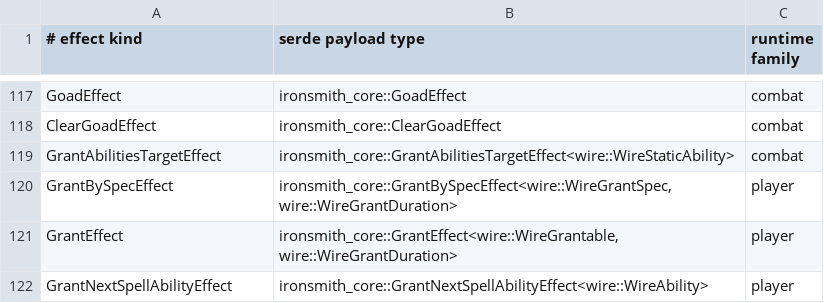
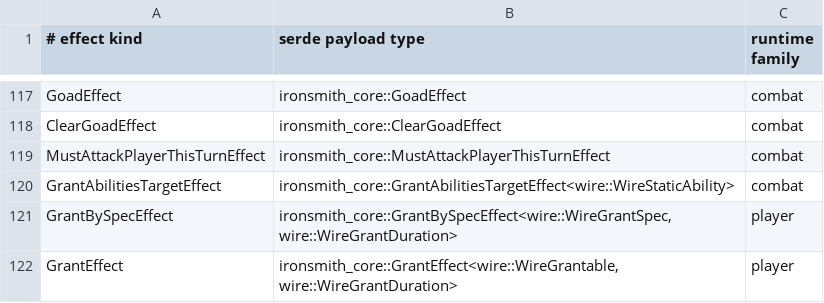
Before and after one commit to Chiplis/ironsmith, a TSV file: crates/ironsmith-artifact-effect-decoder/effect-registry.tsv, drawn as a sheet; only a part is shown, gaps mark what is left out; the shorter side is filled out with more unchanged rows; the diff names each change by its address in the sheet, - before the commit and + after, or states it on an @@ line.

Commit message:
Register MustAttackPlayerThisTurnEffect in the effect registry

```diff
--- a/crates/ironsmith-artifact-effect-decoder/effect-registry.tsv
+++ b/crates/ironsmith-artifact-effect-decoder/effect-registry.tsv
+row 119: MustAttackPlayerThisTurnEffect | ironsmith_core::MustAttackPlayerThisTurnEffect | combat
```
